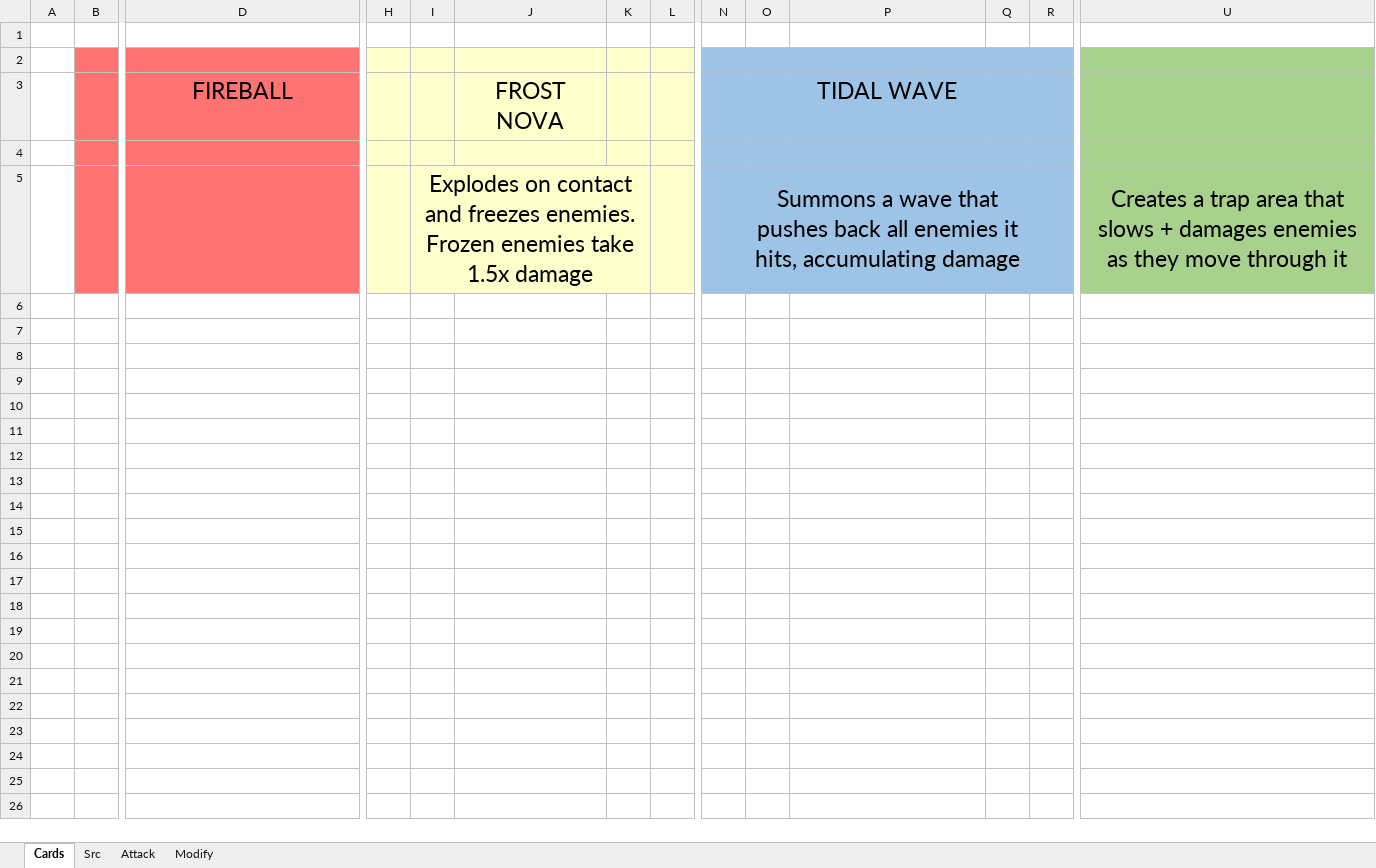
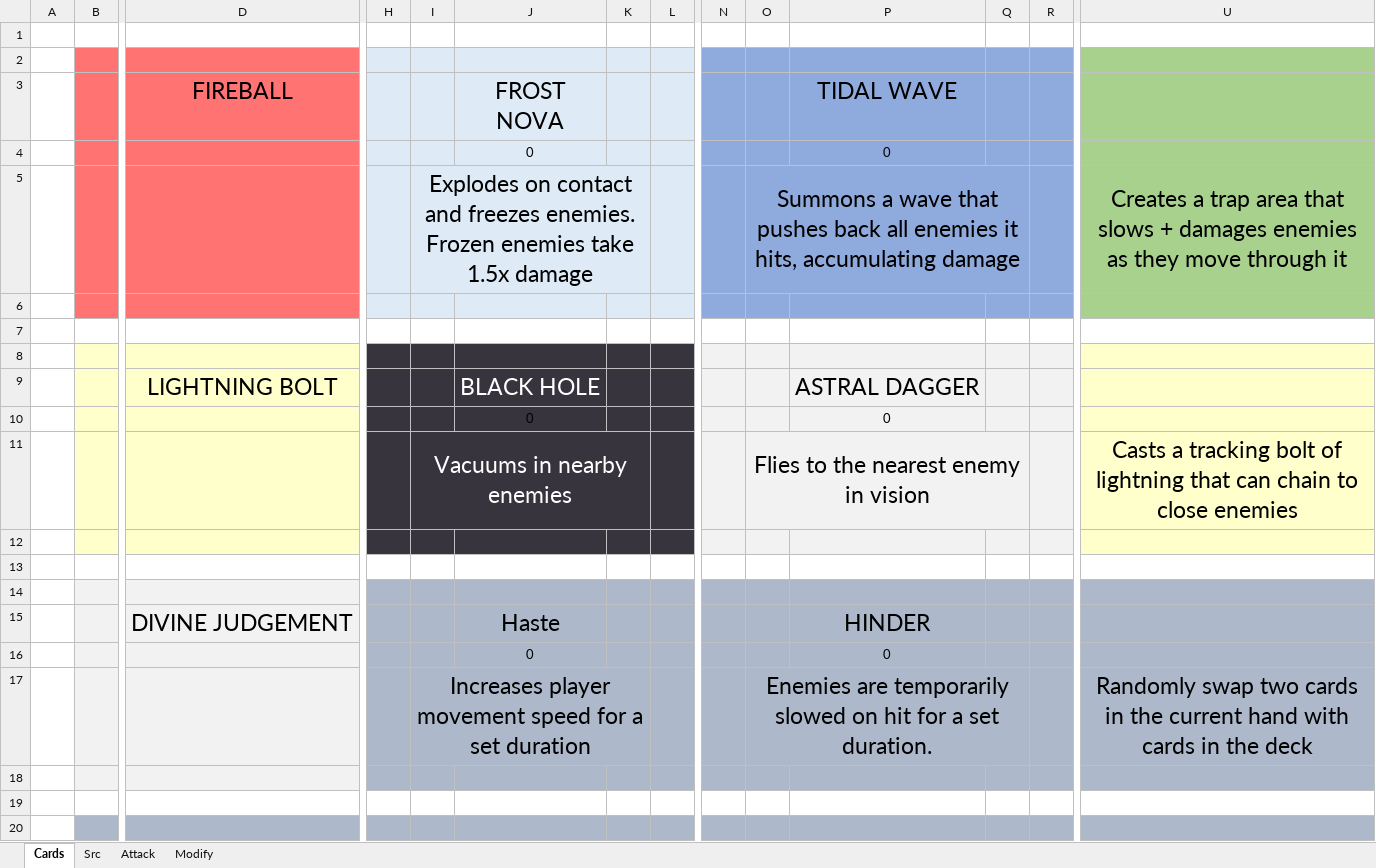
Before and after one commit to LukeIsLak/CSC-486C---Group-Repository, an Excel workbook: Assets/Documents/Concept Art/Cards by Layer.xlsx, sheet Cards, drawn as a sheet; only a part is shown, gaps mark what is left out; values as stored, in another font and other column widths than the file's, no borders; charts and pictures not drawn; removed rows and columns are numbered as before the commit, all else as after; rows hold the shown columns only; the diff covers the shown part only; the diff names each change by its address in the sheet, - before the commit and + after, or states it on an @@ line.

Commit message:
Initialize card templates
Card templates in the Cards sheet will now automatically grab data from the card list

```diff
--- a/Assets/Documents/Concept Art/Cards by Layer.xlsx (sheet Cards)
+++ b/Assets/Documents/Concept Art/Cards by Layer.xlsx (sheet Cards)
-H2:L3 fill: #FFFFCC
+H2:L3 fill: #DEEBF7
-N2:R3 fill: #9DC3E6
+N2:R3 fill: #8FAADC
-row 4: (empty)
+row 4:  |  |  |  |  | 0 |  |  |  |  | 0
-H5:L5 fill: #FFFFCC
+H5:L5 fill: #DEEBF7
-N5:R5 fill: #9DC3E6
+N5:R5 fill: #8FAADC
+row 6: (empty)
+row 7: (empty)
+row 8: (empty)
+row 9:  |  | LIGHTNING BOLT |  |  | BLACK HOLE |  |  |  |  | ASTRAL DAGGER
+row 10:  |  |  |  |  | 0 |  |  |  |  | 0
+row 11:  |  |  |  | Vacuums in nearby enemies |  |  |  |  | Flies to the nearest enemy in vision |  |  |  | Casts a tracking bolt of lightning that can chain to close enemies
+row 12: (empty)
+row 13: (empty)
+row 14: (empty)
+row 15:  |  | DIVINE JUDGEMENT |  |  | Haste |  |  |  |  | HINDER
+row 16:  |  |  |  |  | 0 |  |  |  |  | 0
+row 17:  |  |  |  | Increases player movement speed for a set duration |  |  |  |  | Enemies are temporarily slowed on hit for a set duration. |  |  |  | Randomly swap two cards in the current hand with cards in the deck
+row 18: (empty)
+row 19: (empty)
+row 20: (empty)
```
Also changed, not shown: 9 added rows elsewhere in this sheet, sheet Src, charts or pictures.
